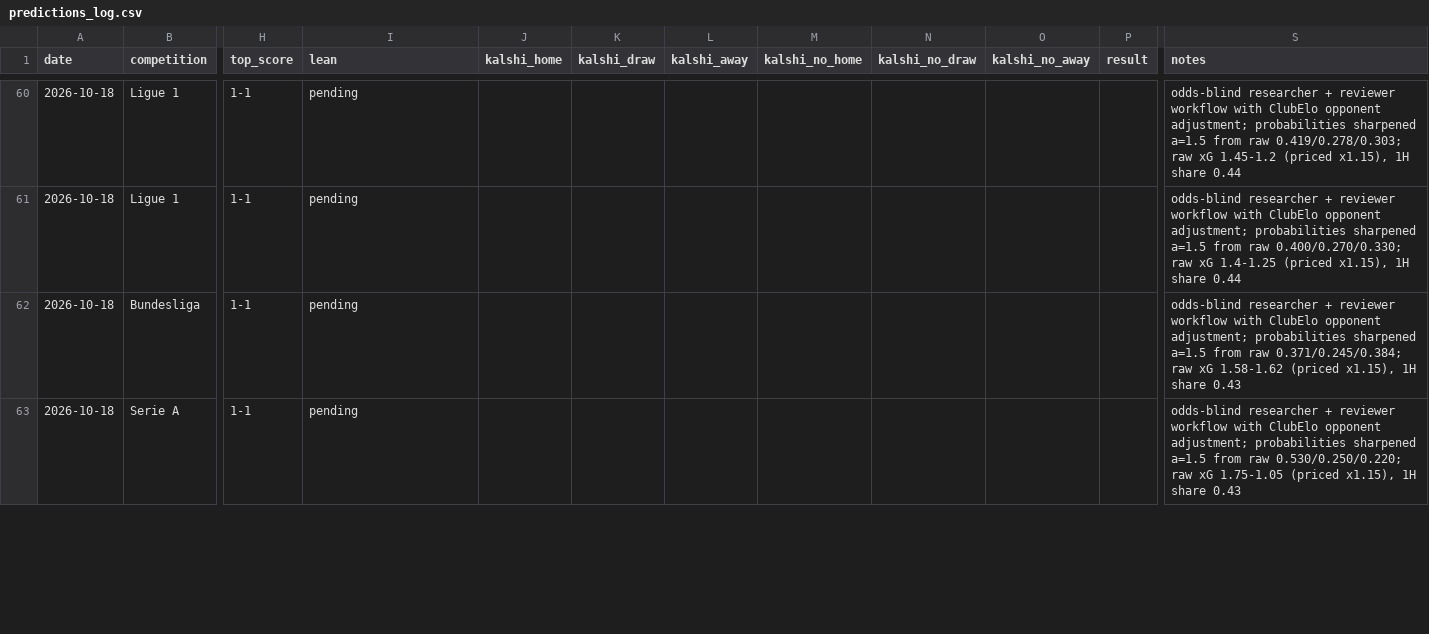
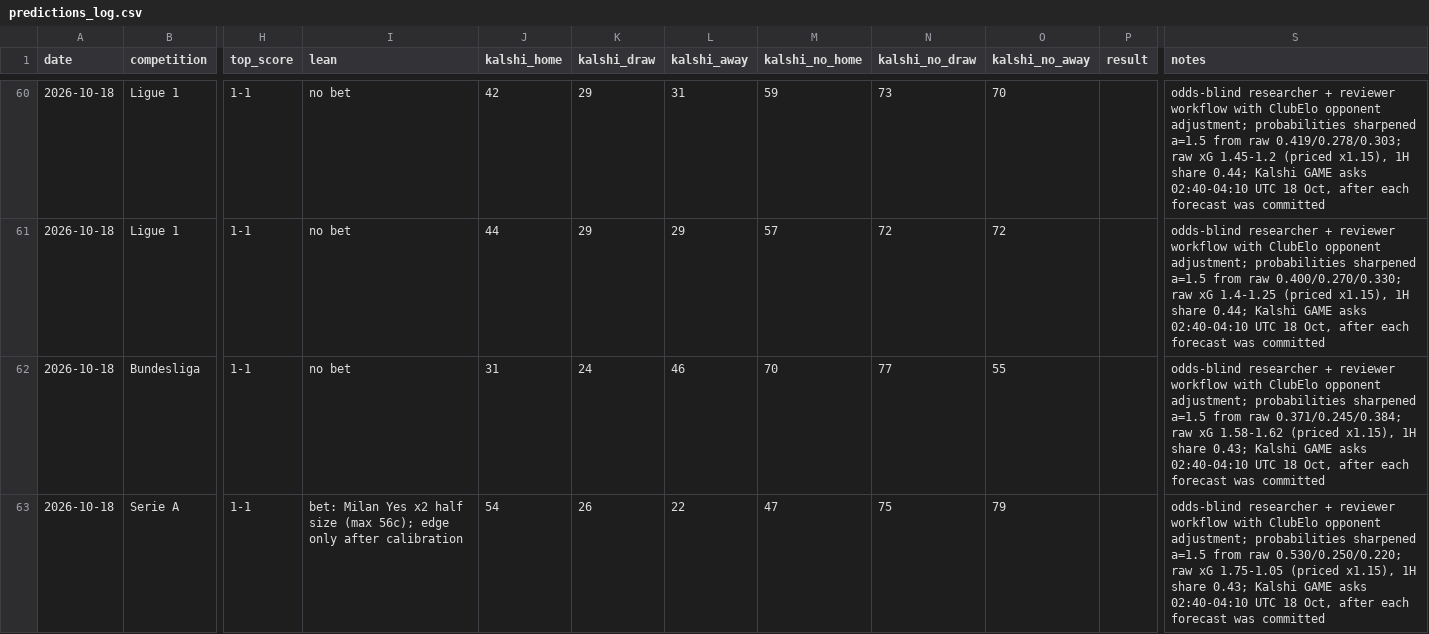
Before and after one commit to bobaoxu2001/Quantitative-Finance, a CSV file: football/predictions_log.csv, drawn as a sheet; only a part is shown, gaps mark what is left out; the diff covers the shown part only; the diff names each change by its address in the sheet, - before the commit and + after, or states it on an @@ line.

```diff
--- a/football/predictions_log.csv
+++ b/football/predictions_log.csv
-I60:I62 (lean): pending
+I60:I62 (lean): no bet
-J60 (kalshi_home): (empty)
+J60 (kalshi_home): 42
-K60:K61 (kalshi_draw): (empty)
+K60:K61 (kalshi_draw): 29
-L60 (kalshi_away): (empty)
+L60 (kalshi_away): 31
-M60 (kalshi_no_home): (empty)
+M60 (kalshi_no_home): 59
-N60 (kalshi_no_draw): (empty)
+N60 (kalshi_no_draw): 73
-O60 (kalshi_no_away): (empty)
+O60 (kalshi_no_away): 70
-S60 (notes): …1H share 0.44
+S60 (notes): …1H share 0.44; Kalshi GAME asks 02:40-04:10 UTC 18 Oct, after each forecast was committed
-J61 (kalshi_home): (empty)
+J61 (kalshi_home): 44
-L61 (kalshi_away): (empty)
+L61 (kalshi_away): 29
-M61 (kalshi_no_home): (empty)
+M61 (kalshi_no_home): 57
-N61 (kalshi_no_draw): (empty)
+N61 (kalshi_no_draw): 72
-O61 (kalshi_no_away): (empty)
+O61 (kalshi_no_away): 72
-S61 (notes): …1H share 0.44
+S61 (notes): …1H share 0.44; Kalshi GAME asks 02:40-04:10 UTC 18 Oct, after each forecast was committed
-J62 (kalshi_home): (empty)
+J62 (kalshi_home): 31
-K62 (kalshi_draw): (empty)
+K62 (kalshi_draw): 24
-L62 (kalshi_away): (empty)
+L62 (kalshi_away): 46
-M62 (kalshi_no_home): (empty)
+M62 (kalshi_no_home): 70
-N62 (kalshi_no_draw): (empty)
+N62 (kalshi_no_draw): 77
-O62 (kalshi_no_away): (empty)
+O62 (kalshi_no_away): 55
-S62 (notes): …1H share 0.43
+S62 (notes): …1H share 0.43; Kalshi GAME asks 02:40-04:10 UTC 18 Oct, after each forecast was committed
-I63 (lean): pending
+I63 (lean): bet: Milan Yes x2 half size (max 56c); edge only after calibration
-J63 (kalshi_home): (empty)
+J63 (kalshi_home): 54
-K63 (kalshi_draw): (empty)
+K63 (kalshi_draw): 26
-L63 (kalshi_away): (empty)
+L63 (kalshi_away): 22
-M63 (kalshi_no_home): (empty)
+M63 (kalshi_no_home): 47
-N63 (kalshi_no_draw): (empty)
+N63 (kalshi_no_draw): 75
-O63 (kalshi_no_away): (empty)
+O63 (kalshi_no_away): 79
-S63 (notes): …1H share 0.43
+S63 (notes): …1H share 0.43; Kalshi GAME asks 02:40-04:10 UTC 18 Oct, after each forecast was committed
```
Also changed, not shown: 88 edited cells elsewhere in this file, 1 other file.
